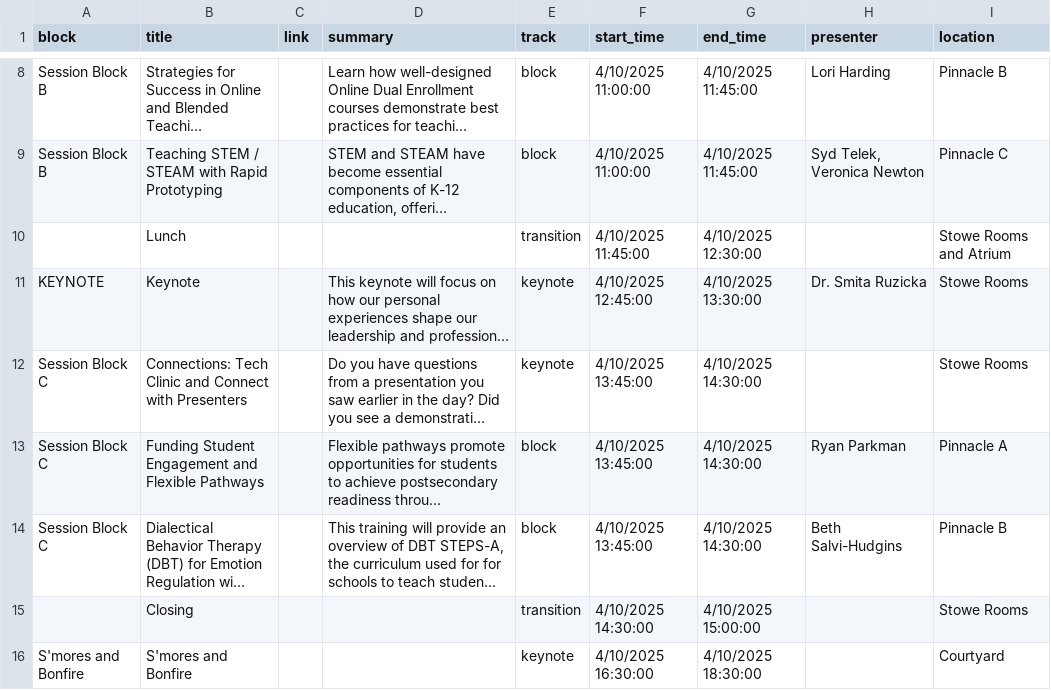
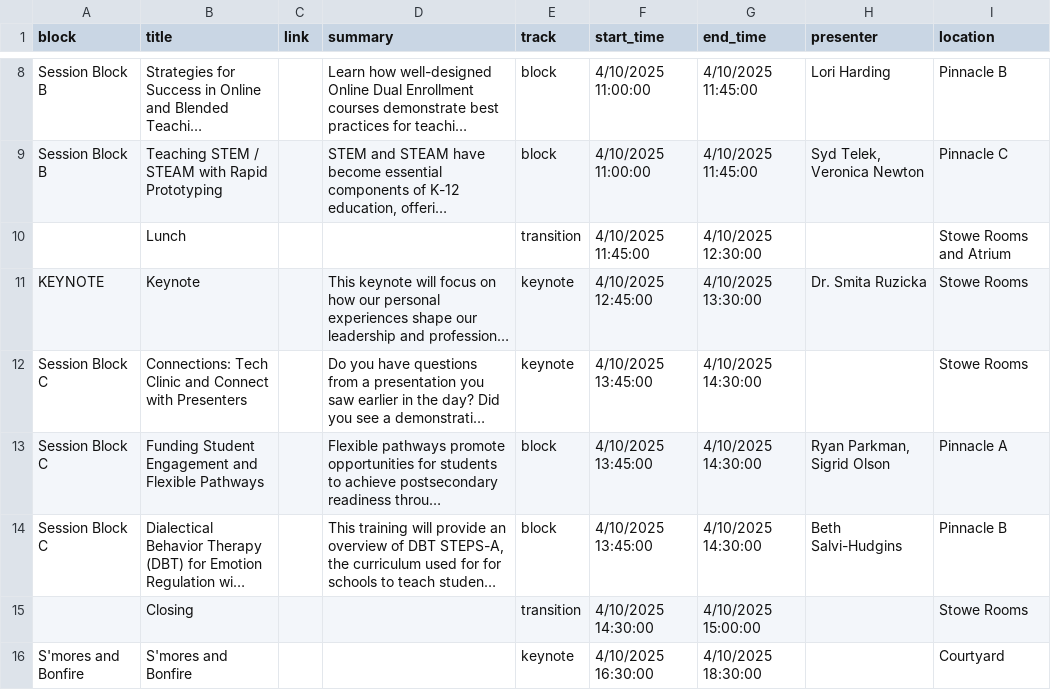
Before and after one commit to kchristensenvtvlc/oblc_sched, a CSV file: api/static/oblc_data - sessions.csv, drawn as a sheet; only a part is shown, gaps mark what is left out; long unchanged cells end in …; the diff names each change by its address in the sheet, - before the commit and + after, or states it on an @@ line.

Commit message:
presenter addition

```diff
--- a/api/static/oblc_data - sessions.csv
+++ b/api/static/oblc_data - sessions.csv
-H13 (presenter): Ryan Parkman
+H13 (presenter): Ryan Parkman, Sigrid Olson
```
Also changed, not shown: 1 other file.
